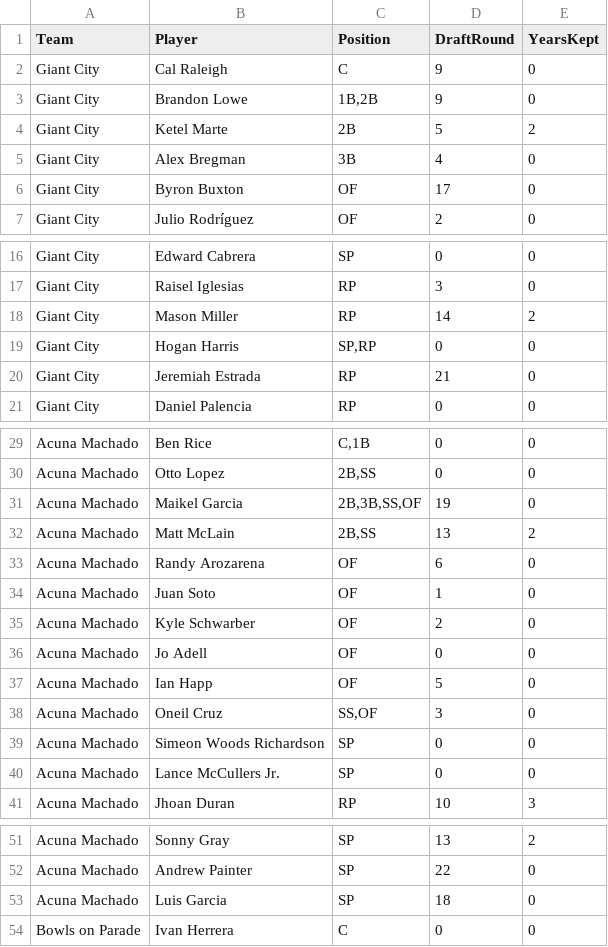
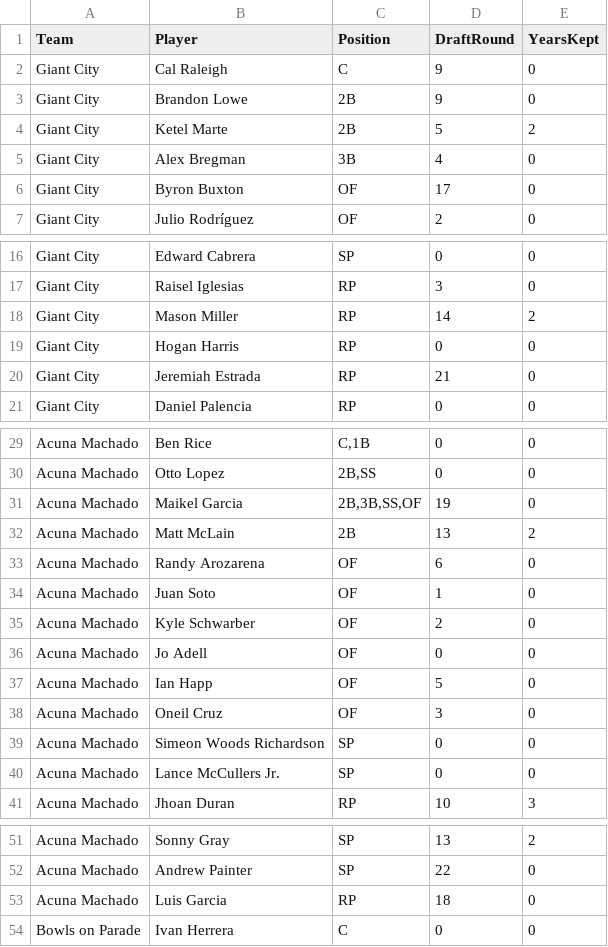
Before and after one commit to wordle-death/fantasy-baseball, a CSV file: data/rosters/yahoo_league.csv, drawn as a sheet; only a part is shown, gaps mark what is left out; the diff covers the shown part only.

```diff
--- a/data/rosters/yahoo_league.csv
+++ b/data/rosters/yahoo_league.csv
@@ -2,3 +2,3 @@ Team,Player,Position,DraftRound,YearsKept
 Giant City,Cal Raleigh,C,9,0
-Giant City,Brandon Lowe,"1B,2B",9,0
+Giant City,Brandon Lowe,2B,9,0
 Giant City,Ketel Marte,2B,5,2
@@ -18,3 +18,3 @@ Giant City,Raisel Iglesias,RP,3,0
 Giant City,Mason Miller,RP,14,2
-Giant City,Hogan Harris,"SP,RP",0,0
+Giant City,Hogan Harris,RP,0,0
 Giant City,Jeremiah Estrada,RP,21,0
@@ -31,3 +31,3 @@ Acuna Machado,Otto Lopez,"2B,SS",0,0
 Acuna Machado,Maikel Garcia,"2B,3B,SS,OF",19,0
-Acuna Machado,Matt McLain,"2B,SS",13,2
+Acuna Machado,Matt McLain,2B,13,2
 Acuna Machado,Randy Arozarena,OF,6,0
@@ -37,3 +37,3 @@ Acuna Machado,Jo Adell,OF,0,0
 Acuna Machado,Ian Happ,OF,5,0
-Acuna Machado,Oneil Cruz,"SS,OF",3,0
+Acuna Machado,Oneil Cruz,OF,3,0
 Acuna Machado,Simeon Woods Richardson,SP,0,0
@@ -52,3 +52,3 @@ Acuna Machado,Sonny Gray,SP,13,2
 Acuna Machado,Andrew Painter,SP,22,0
-Acuna Machado,Luis Garcia,SP,18,0
+Acuna Machado,Luis Garcia,RP,18,0
 Bowls on Parade,Ivan Herrera,C,0,0
```
Also changed, not shown: 41 edited cells elsewhere in this file, data/projections/sgp_player_values_v3.csv, 1 other file.
